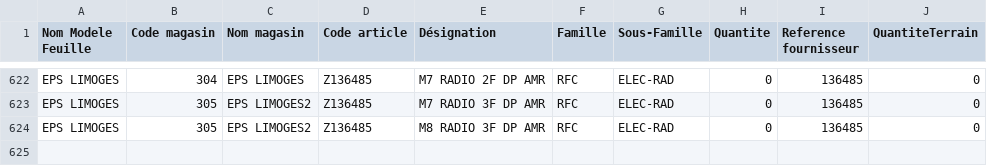
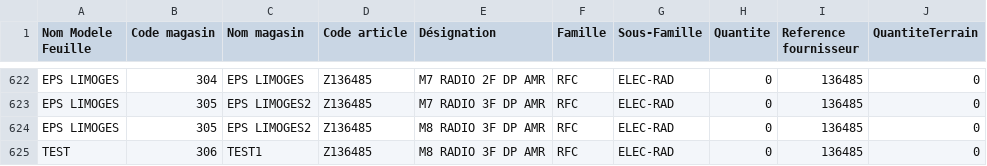
Before and after one commit to Dahub/WindSurfGib, a CSV file: src/backend/data/source.csv, drawn as a sheet; only a part is shown, gaps mark what is left out.

Commit message:
update datas ok

```diff
--- a/src/backend/data/source.csv
+++ b/src/backend/data/source.csv
@@ -624 +624,2 @@ EPS LIMOGES;305;EPS LIMOGES2;Z136485;M7 RADIO 3F DP AMR;RFC;ELEC-RAD;0;136485;0
 EPS LIMOGES;305;EPS LIMOGES2;Z136485;M8 RADIO 3F DP AMR;RFC;ELEC-RAD;0;136485;0
+TEST;306;TEST1;Z136485;M8 RADIO 3F DP AMR;RFC;ELEC-RAD;0;136485;0
```
Also changed, not shown: 20 other files.
